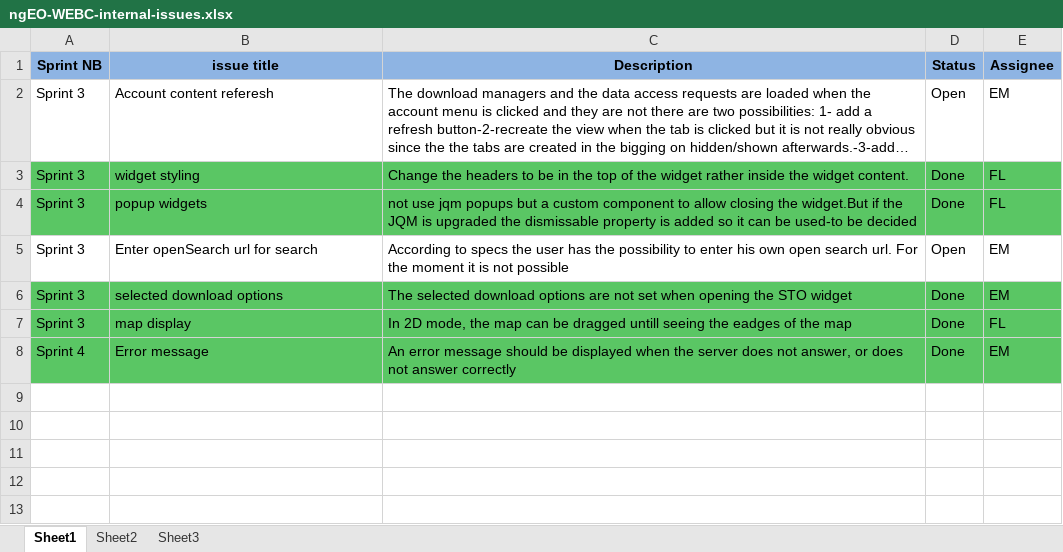
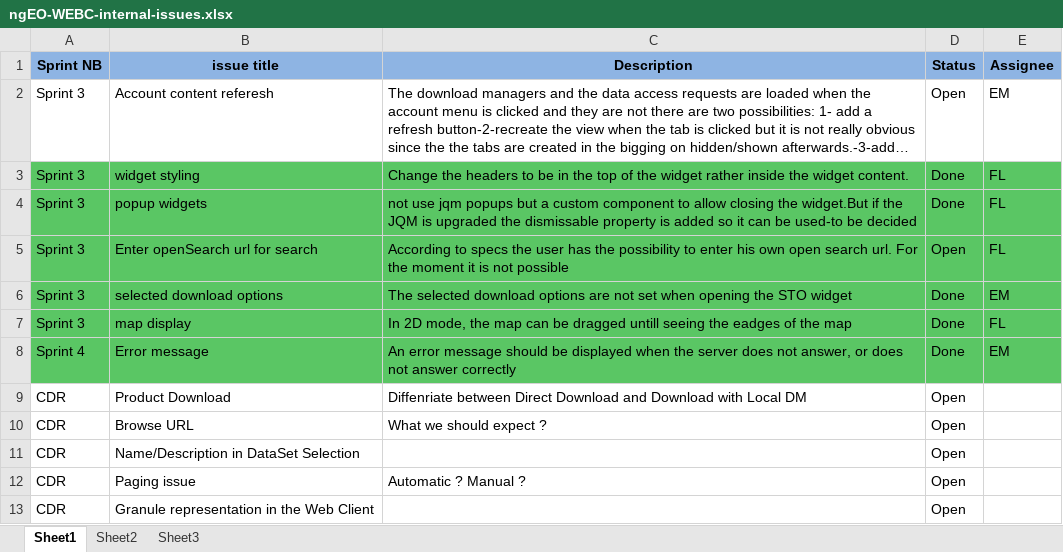
Before and after one commit to TPZF/ngEO, an Excel workbook: documentation/ngEO-WEBC-internal-issues.xlsx, sheet Sheet1, drawn as a sheet; long unchanged cells end in …; values as stored, in another font and other column widths than the file's, no borders; the diff names each change by its address in the sheet, - before the commit and + after, or states it on an @@ line.

```diff
--- a/documentation/ngEO-WEBC-internal-issues.xlsx (sheet Sheet1)
+++ b/documentation/ngEO-WEBC-internal-issues.xlsx (sheet Sheet1)
-A5:E5 fill: none
+A5:E5 fill: #5AC664
-E5 (Assignee): EM
+E5 (Assignee): FL
+row 9: CDR | Product Download | Diffenriate between Direct Download and Download with Local DM | Open
+row 10: CDR | Browse URL | What we should expect ? | Open
+row 11: CDR | Name/Description in DataSet Selection |  | Open
+row 12: CDR | Paging issue | Automatic ? Manual ? | Open
+row 13: CDR | Granule representation in the Web Client |  | Open
```
Also changed, not shown: documentation/Req_SSTP.xlsx, 2 other files.
